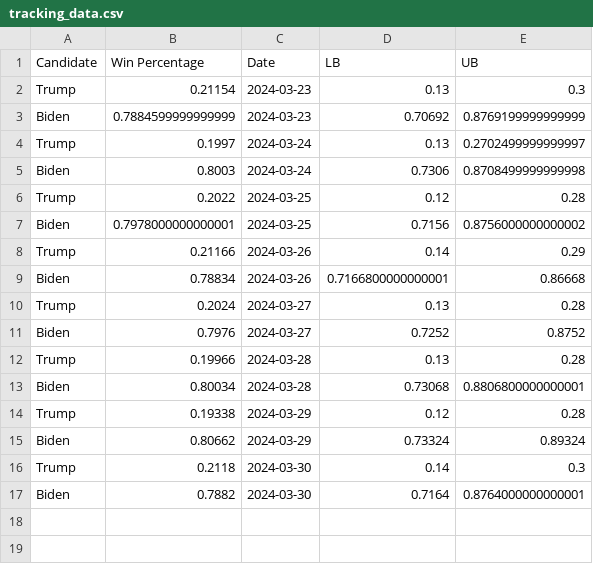
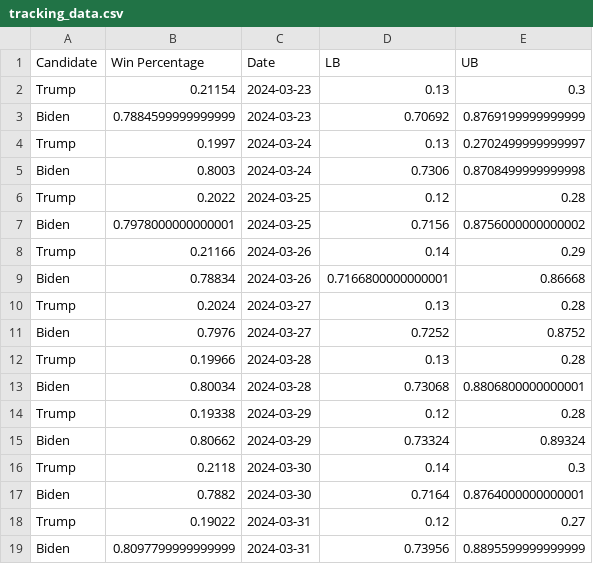
Before and after one commit to acbass49/Election2024, a CSV file: data/tracking_data.csv, drawn as a sheet; the diff names each change by its address in the sheet, - before the commit and + after, or states it on an @@ line.

```diff
--- a/data/tracking_data.csv
+++ b/data/tracking_data.csv
+row 18: Trump | 0.19022 | 2024-03-31 | 0.12 | 0.27
+row 19: Biden | 0.8097799999999999 | 2024-03-31 | 0.73956 | 0.8895599999999999
```
Also changed, not shown: data/priors.csv, data/simulation_data.csv, 1 other file.
